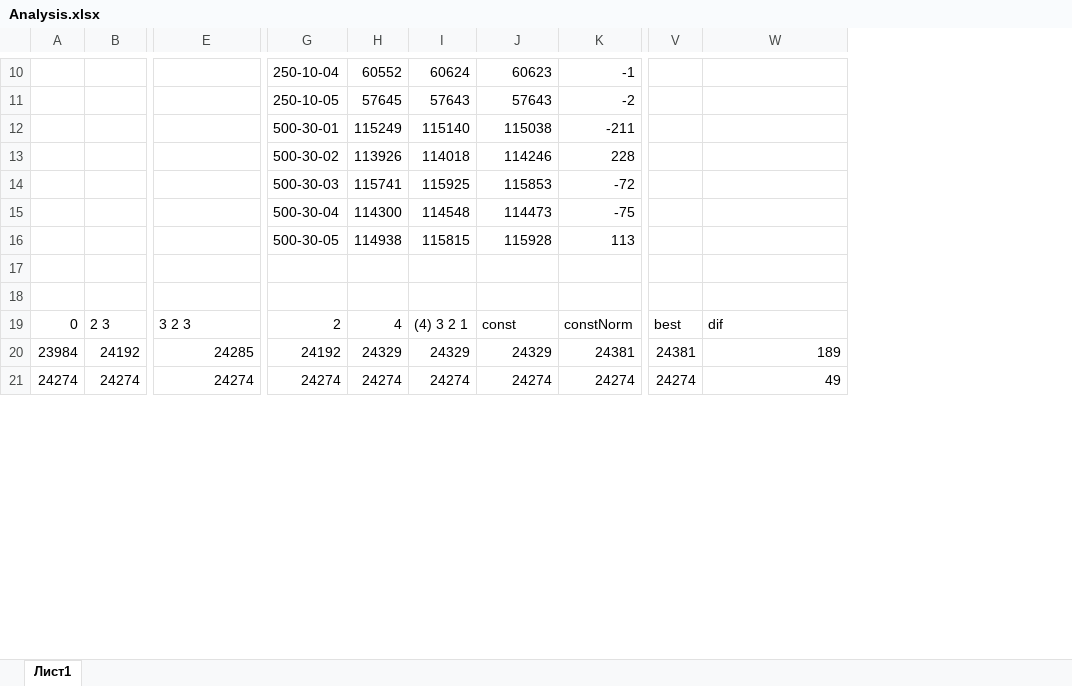
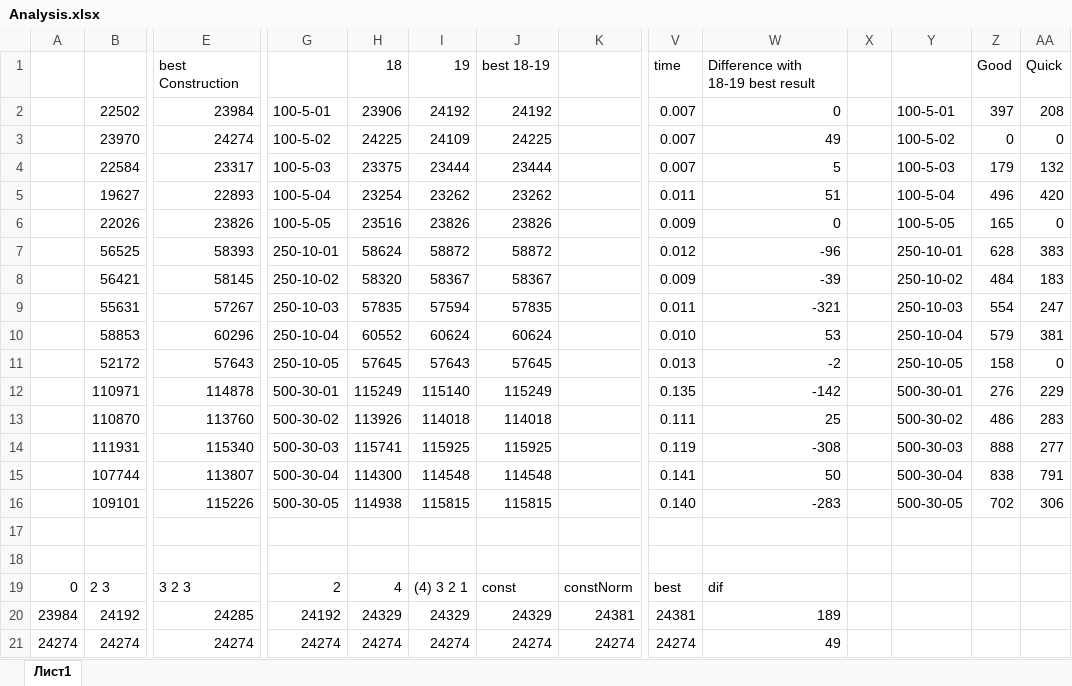
Before and after one commit to AlexanderReznik/Heuristics, an Excel workbook: Multidimensional 0-1 Knapsack Problem/Improvement/Analysis.xlsx, sheet Лист1, drawn as a sheet; only a part is shown, gaps mark what is left out; values as stored, in another font and other column widths than the file's, no borders; charts and pictures and conditional formats not drawn; removed rows and columns are numbered as before the commit, all else as after; rows hold the shown columns only; the diff covers the shown part only; the diff names each change by its address in the sheet, - before the commit and + after, or states it on an @@ line.

```diff
--- a/Multidimensional 0-1 Knapsack Problem/Improvement/Analysis.xlsx (sheet Лист1)
+++ b/Multidimensional 0-1 Knapsack Problem/Improvement/Analysis.xlsx (sheet Лист1)
+column X, empty
+column Y, empty
+column Z, empty
+column AA, empty
-row 10:  |  |  | 250-10-04 | 60552 | 60624 | 60623 | -1
-row 11:  |  |  | 250-10-05 | 57645 | 57643 | 57643 | -2
-row 12:  |  |  | 500-30-01 | 115249 | 115140 | 115038 | -211
-row 13:  |  |  | 500-30-02 | 113926 | 114018 | 114246 | 228
-row 14:  |  |  | 500-30-03 | 115741 | 115925 | 115853 | -72
-row 15:  |  |  | 500-30-04 | 114300 | 114548 | 114473 | -75
-row 16:  |  |  | 500-30-05 | 114938 | 115815 | 115928 | 113
+row 1:  |  | best Construction |  | 18 | 19 | best 18-19 |  | time | Difference with 18-19 best result |  |  | Good | Quick
+row 2:  | 22502 | 23984 | 100-5-01 | 23906 | 24192 | 24192 |  | 0.007 | 0 |  | 100-5-01 | 397 | 208
+row 3:  | 23970 | 24274 | 100-5-02 | 24225 | 24109 | 24225 |  | 0.007 | 49 |  | 100-5-02 | 0 | 0
+row 4:  | 22584 | 23317 | 100-5-03 | 23375 | 23444 | 23444 |  | 0.007 | 5 |  | 100-5-03 | 179 | 132
+row 5:  | 19627 | 22893 | 100-5-04 | 23254 | 23262 | 23262 |  | 0.011 | 51 |  | 100-5-04 | 496 | 420
+row 6:  | 22026 | 23826 | 100-5-05 | 23516 | 23826 | 23826 |  | 0.009 | 0 |  | 100-5-05 | 165 | 0
+row 7:  | 56525 | 58393 | 250-10-01 | 58624 | 58872 | 58872 |  | 0.012 | -96 |  | 250-10-01 | 628 | 383
+row 8:  | 56421 | 58145 | 250-10-02 | 58320 | 58367 | 58367 |  | 0.009 | -39 |  | 250-10-02 | 484 | 183
+row 9:  | 55631 | 57267 | 250-10-03 | 57835 | 57594 | 57835 |  | 0.011 | -321 |  | 250-10-03 | 554 | 247
+row 10:  | 58853 | 60296 | 250-10-04 | 60552 | 60624 | 60624 |  | 0.010 | 53 |  | 250-10-04 | 579 | 381
+row 11:  | 52172 | 57643 | 250-10-05 | 57645 | 57643 | 57645 |  | 0.013 | -2 |  | 250-10-05 | 158 | 0
+row 12:  | 110971 | 114878 | 500-30-01 | 115249 | 115140 | 115249 |  | 0.135 | -142 |  | 500-30-01 | 276 | 229
+row 13:  | 110870 | 113760 | 500-30-02 | 113926 | 114018 | 114018 |  | 0.111 | 25 |  | 500-30-02 | 486 | 283
+row 14:  | 111931 | 115340 | 500-30-03 | 115741 | 115925 | 115925 |  | 0.119 | -308 |  | 500-30-03 | 888 | 277
+row 15:  | 107744 | 113807 | 500-30-04 | 114300 | 114548 | 114548 |  | 0.141 | 50 |  | 500-30-04 | 838 | 791
+row 16:  | 109101 | 115226 | 500-30-05 | 114938 | 115815 | 115815 |  | 0.140 | -283 |  | 500-30-05 | 702 | 306
```
Also changed, not shown: 37 added rows, 10 removed rows and 44 edited cells elsewhere in this sheet, charts or pictures, 1 other file.
